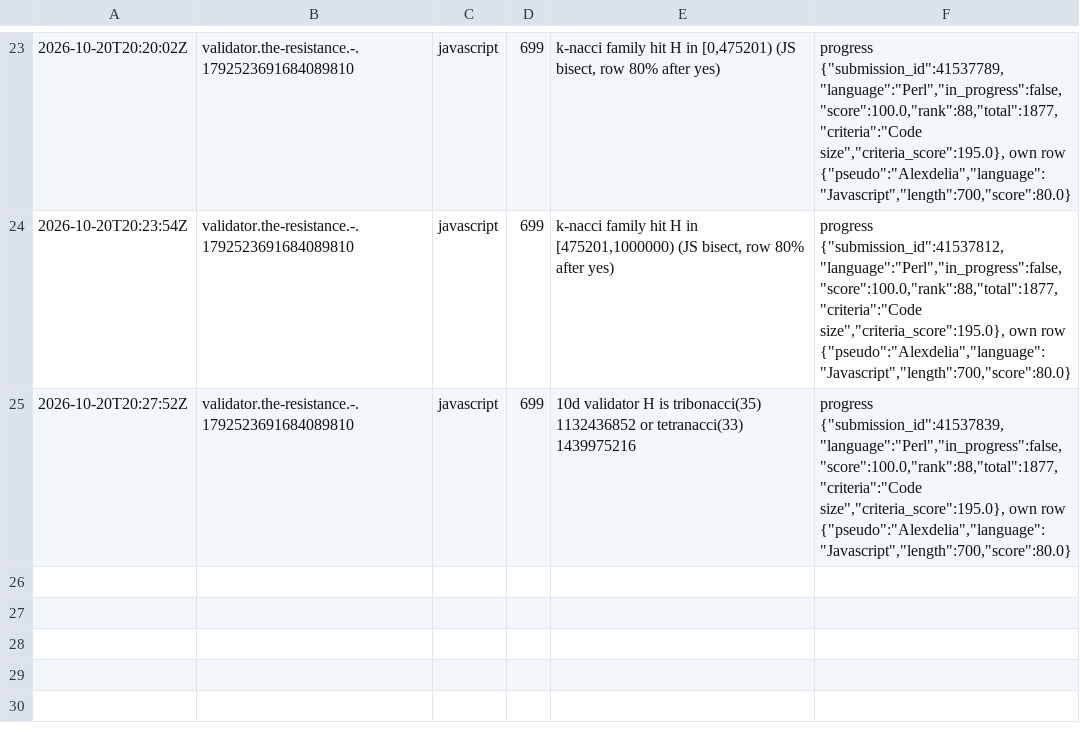
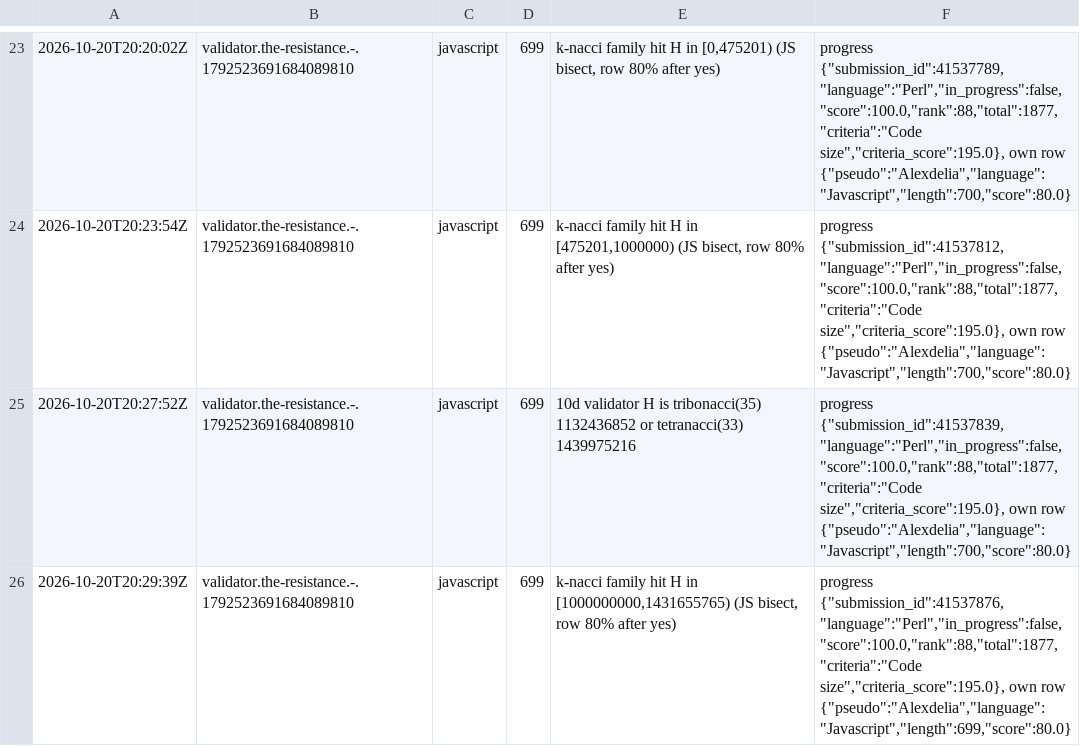
Before and after one commit to Alexdelia/puzzle, a TSV file: codingame/codegolf/puzzle/the-resistance/probe/probes.tsv, drawn as a sheet; only a part is shown, gaps mark what is left out; the diff names each change by its address in the sheet, - before the commit and + after, or states it on an @@ line.

Commit message:
chore(golf): probes the-resistance

```diff
--- a/codingame/codegolf/puzzle/the-resistance/probe/probes.tsv
+++ b/codingame/codegolf/puzzle/the-resistance/probe/probes.tsv
+row 26: 2026-10-20T20:29:39Z | validator.the-resistance.-.1792523691684089810 | javascript | 699 | k-nacci family hit H in [1000000000,1431655765) (JS bisect, row 80% after yes) | progress {"submission_id":41537876,"language":"Perl","in_progress":false,"score":100.0,"rank":88,"total":1877,"criteria":"Code size","criteria_score":195.0}, own row {"pseudo":"Alexdelia","language":"Javascript","length":699,"score":80.0}
```
Also changed, not shown: 1 other file.
